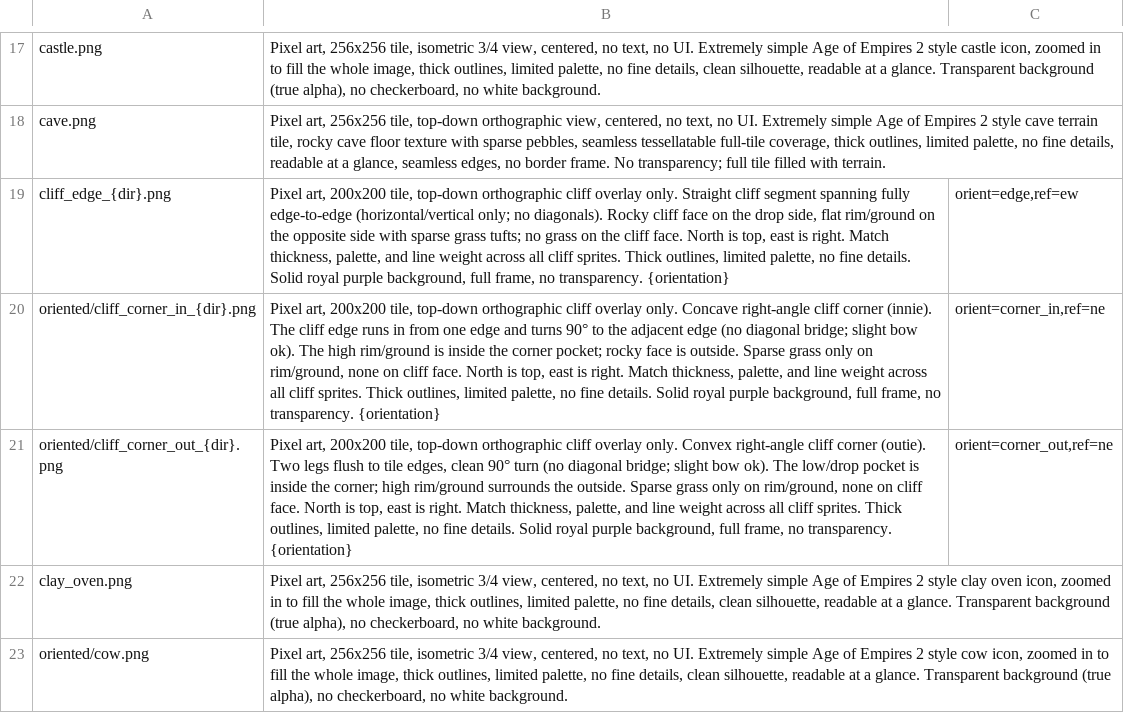
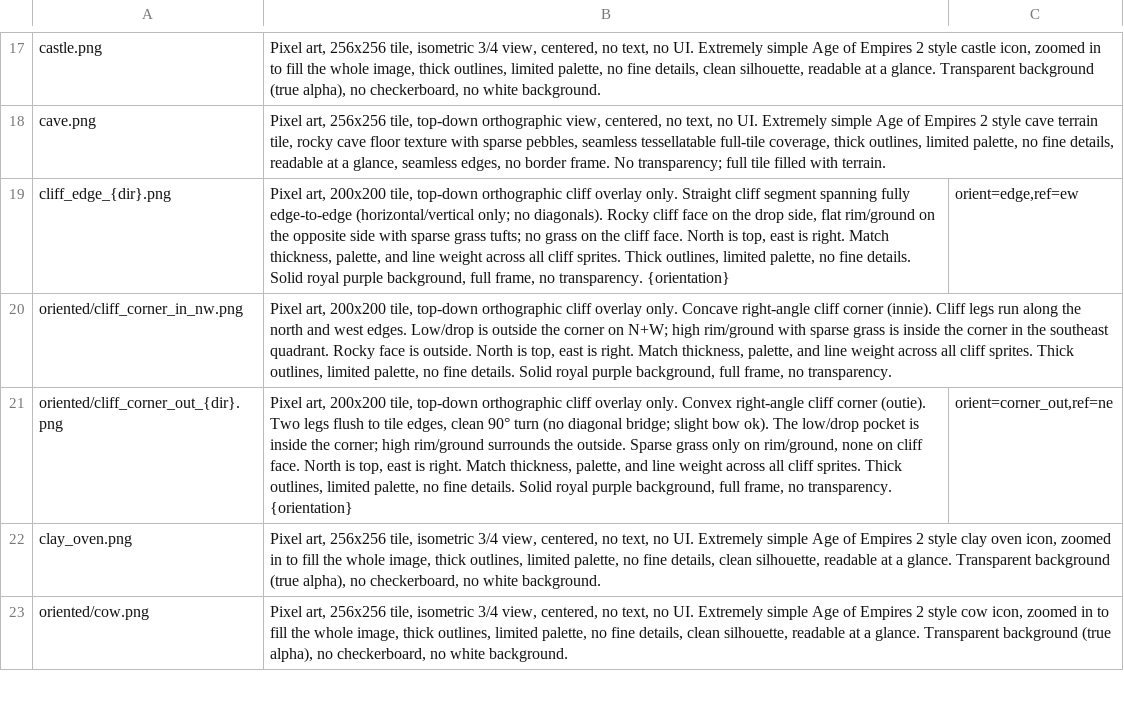
Before and after one commit to Metta-AI/tribal-village, a TSV file: data/prompts/assets.tsv, drawn as a sheet; only a part is shown, gaps mark what is left out; removed rows and columns are numbered as before the commit, all else as after; the diff names each change by its address in the sheet, - before the commit and + after, or states it on an @@ line.

```diff
--- a/data/prompts/assets.tsv
+++ b/data/prompts/assets.tsv
-row 20: oriented/cliff_corner_in_{dir}.png | Pixel art, 200x200 tile, top-down orthographic cliff overlay only. Concave right-angle cliff corner (innie). The cliff edge runs in from one edge and turns 90° to the adjacent edge (no diagonal bridge; slight bow ok). The high rim/ground is inside the corner pocket; rocky face is outside. Sparse grass only on rim/ground, none on cliff face. North is top, east is right. Match thickness, palette, and line weight across all cliff sprites. Thick outlines, limited palette, no fine details. Solid royal purple background, full frame, no transparency. {orientation} | orient=corner_in,ref=ne
+row 20: oriented/cliff_corner_in_nw.png | Pixel art, 200x200 tile, top-down orthographic cliff overlay only. Concave right-angle cliff corner (innie). Cliff legs run along the north and west edges. Low/drop is outside the corner on N+W; high rim/ground with sparse grass is inside the corner in the southeast quadrant. Rocky face is outside. North is top, east is right. Match thickness, palette, and line weight across all cliff sprites. Thick outlines, limited palette, no fine details. Solid royal purple background, full frame, no transparency.
```
Also changed, not shown: 1 other file.
